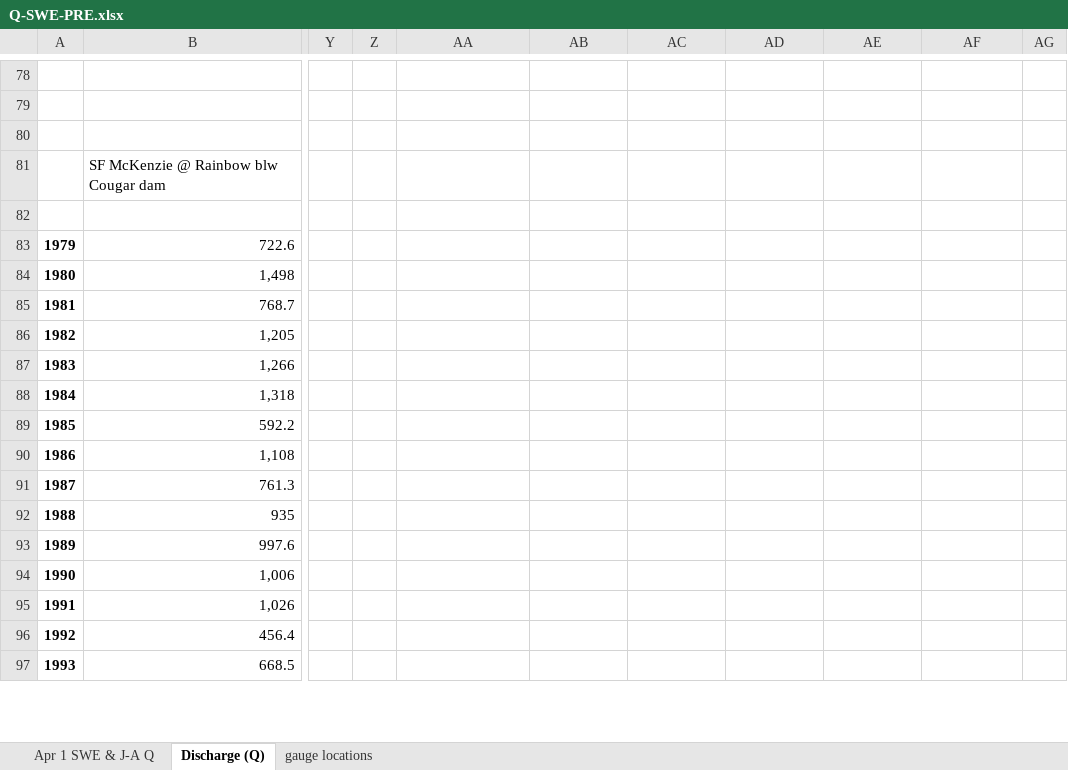
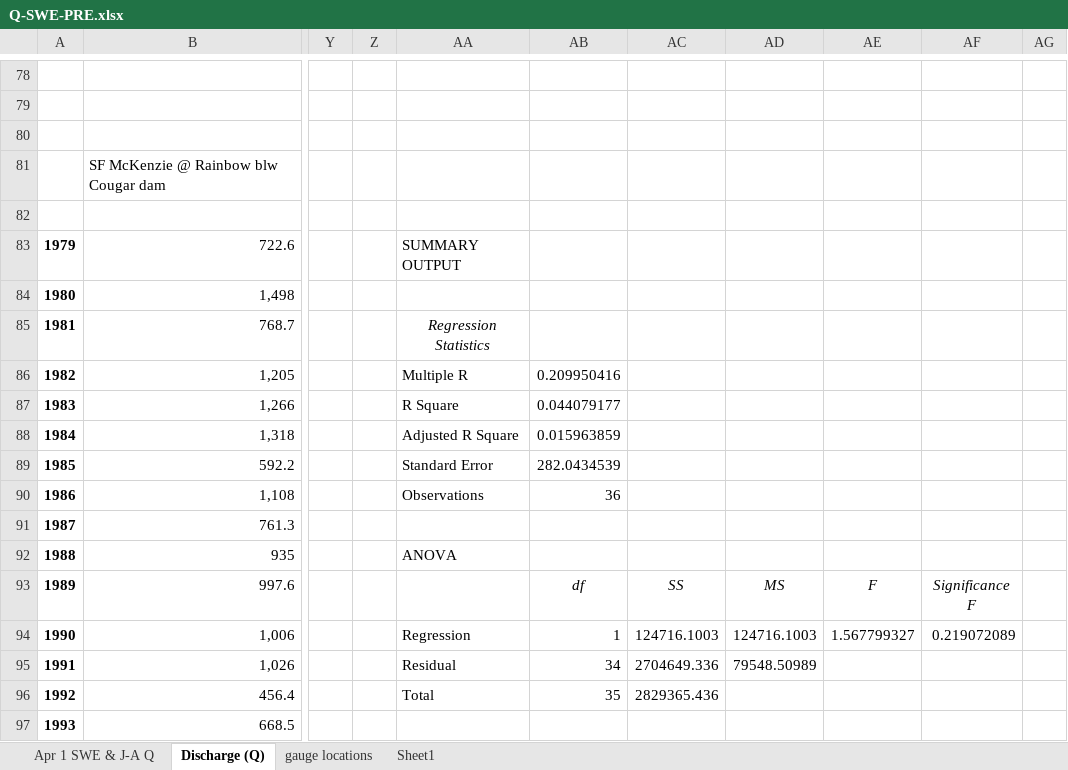
Before and after one commit to dalrymplej/maplot, an Excel workbook: Q-SWE-PRE.xlsx, sheet Discharge (Q), drawn as a sheet; only a part is shown, gaps mark what is left out; values as stored, in another font and other column widths than the file's, no borders; the diff covers the shown part only; the diff names each change by its address in the sheet, - before the commit and + after, or states it on an @@ line.

Commit message:
spring precip vs discharge map

```diff
--- a/Q-SWE-PRE.xlsx (sheet Discharge (Q))
+++ b/Q-SWE-PRE.xlsx (sheet Discharge (Q))
+sheet tab: Sheet1
-AA83: (empty)
+AA83: SUMMARY OUTPUT
-AA85: (empty)
+AA85: Regression Statistics
-AA86: (empty)
+AA86: Multiple R
-AB86: (empty)
+AB86: 0.209950416
-AA87: (empty)
+AA87: R Square
-AB87: (empty)
+AB87: 0.044079177
-AA88: (empty)
+AA88: Adjusted R Square
-AB88: (empty)
+AB88: 0.015963859
-AA89: (empty)
+AA89: Standard Error
-AB89: (empty)
+AB89: 282.0434539
-AA90: (empty)
+AA90: Observations
-AB90: (empty)
+AB90: 36
-AA92: (empty)
+AA92: ANOVA
-AB93: (empty)
+AB93: df
-AC93: (empty)
+AC93: SS
-AD93: (empty)
+AD93: MS
-AE93: (empty)
+AE93: F
-AF93: (empty)
+AF93: Significance F
-AA94: (empty)
+AA94: Regression
-AB94: (empty)
+AB94: 1
-AC94: (empty)
+AC94: 124716.1003
-AD94: (empty)
+AD94: 124716.1003
-AE94: (empty)
+AE94: 1.567799327
-AF94: (empty)
+AF94: 0.219072089
-AA95: (empty)
+AA95: Residual
-AB95: (empty)
+AB95: 34
-AC95: (empty)
+AC95: 2704649.336
-AD95: (empty)
+AD95: 79548.50989
-AA96: (empty)
+AA96: Total
-AB96: (empty)
+AB96: 35
-AC96: (empty)
+AC96: 2829365.436
```
Also changed, not shown: 1287 edited cells and cell formats elsewhere in this sheet, sheet gauge locations, sheet Apr 1 SWE & J-A Q, charts or pictures, 1 other file.
